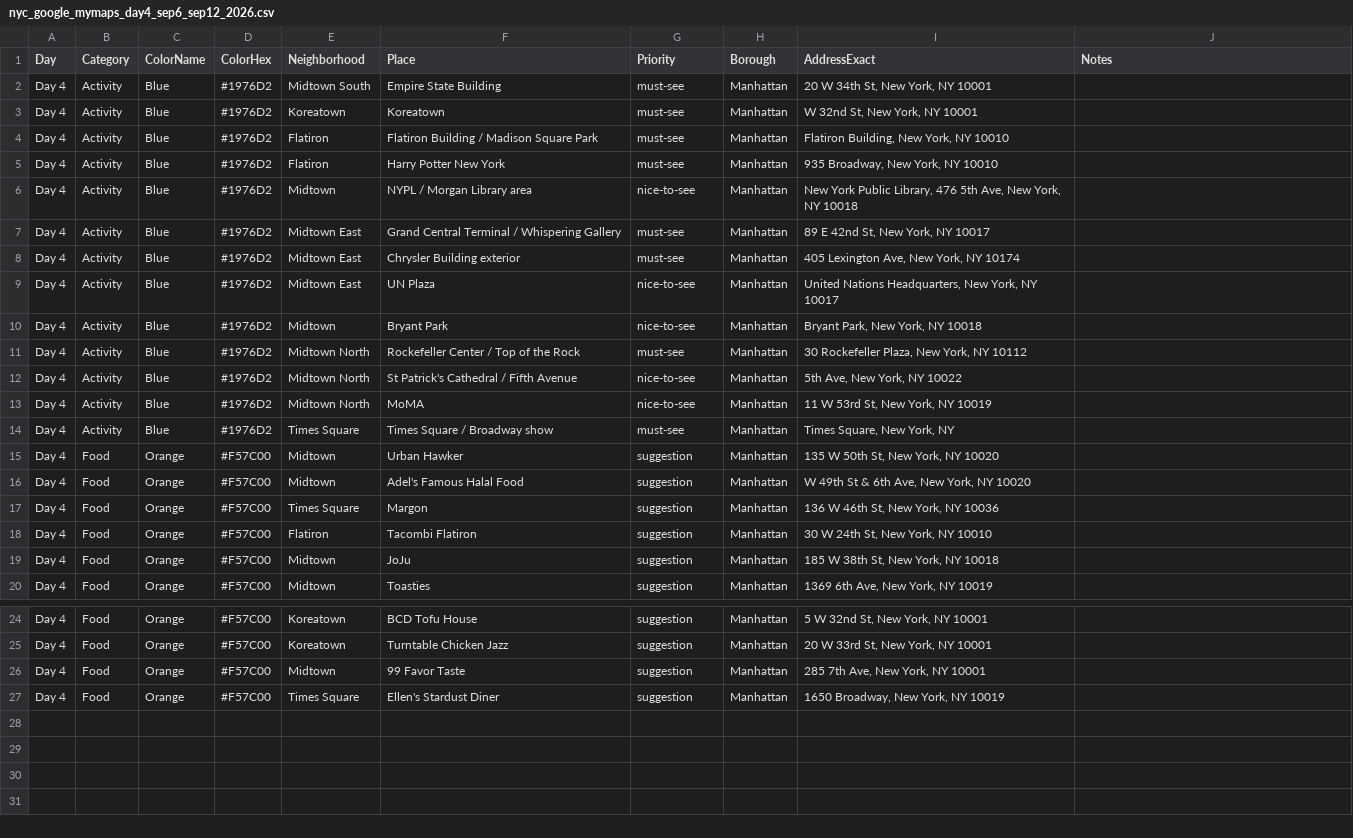
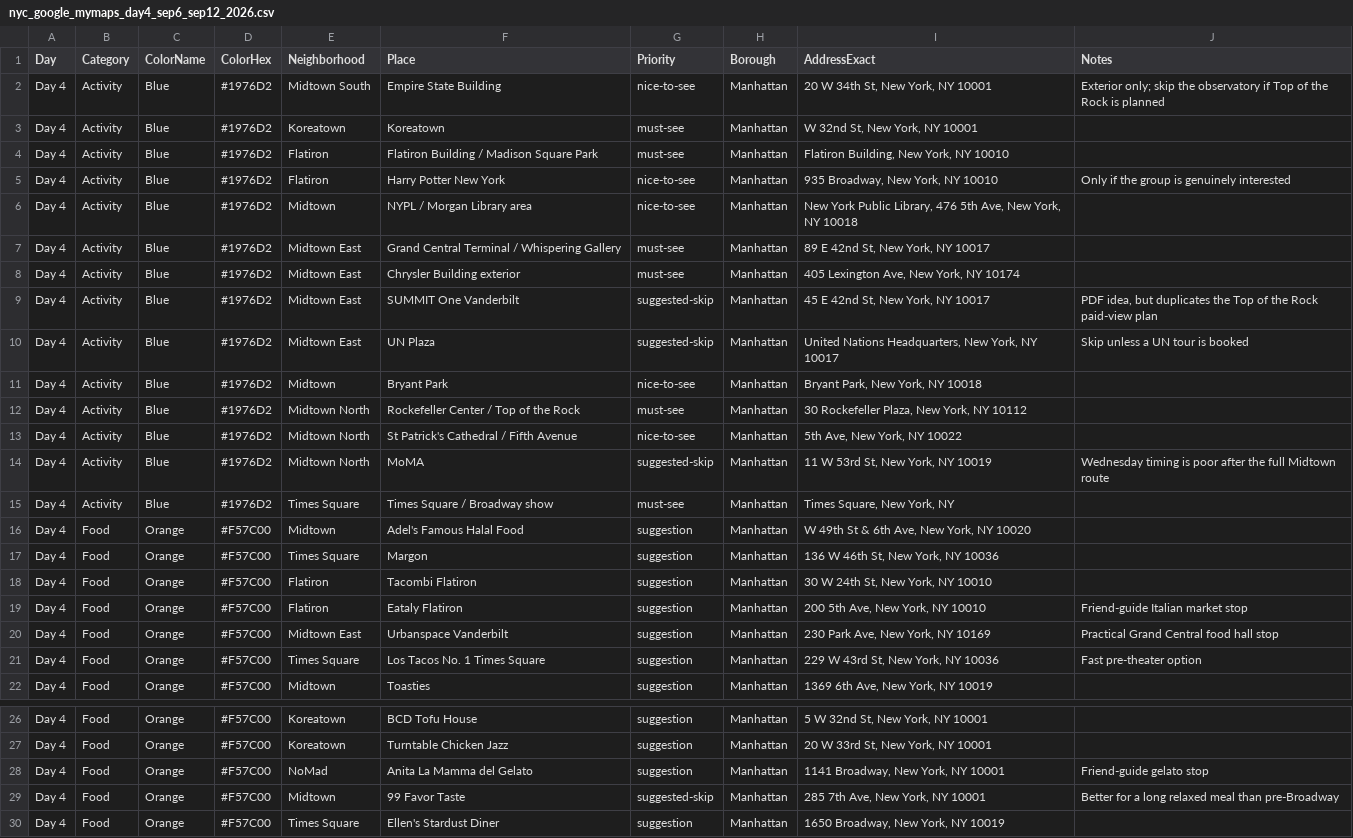
Before and after one commit to wiwa1978/NY, a CSV file: nyc_google_mymaps_day4_sep6_sep12_2026.csv, drawn as a sheet; only a part is shown, gaps mark what is left out.

```diff
--- a/nyc_google_mymaps_day4_sep6_sep12_2026.csv
+++ b/nyc_google_mymaps_day4_sep6_sep12_2026.csv
@@ -1,6 +1,6 @@
 "Day","Category","ColorName","ColorHex","Neighborhood","Place","Priority","Borough","AddressExact","Notes"
-"Day 4","Activity","Blue","#1976D2","Midtown South","Empire State Building","must-see","Manhattan","20 W 34th St, New York, NY 10001",""
+"Day 4","Activity","Blue","#1976D2","Midtown South","Empire State Building","nice-to-see","Manhattan","20 W 34th St, New York, NY 10001","Exterior only; skip the observatory if Top of the Rock is planned"
 "Day 4","Activity","Blue","#1976D2","Koreatown","Koreatown","must-see","Manhattan","W 32nd St, New York, NY 10001",""
 "Day 4","Activity","Blue","#1976D2","Flatiron","Flatiron Building / Madison Square Park","must-see","Manhattan","Flatiron Building, New York, NY 10010",""
-"Day 4","Activity","Blue","#1976D2","Flatiron","Harry Potter New York","must-see","Manhattan","935 Broadway, New York, NY 10010",""
+"Day 4","Activity","Blue","#1976D2","Flatiron","Harry Potter New York","nice-to-see","Manhattan","935 Broadway, New York, NY 10010","Only if the group is genuinely interested"
 "Day 4","Activity","Blue","#1976D2","Midtown","NYPL / Morgan Library area","nice-to-see","Manhattan","New York Public Library, 476 5th Ave, New York, NY 10018",""
@@ -8,3 +8,4 @@
 "Day 4","Activity","Blue","#1976D2","Midtown East","Chrysler Building exterior","must-see","Manhattan","405 Lexington Ave, New York, NY 10174",""
-"Day 4","Activity","Blue","#1976D2","Midtown East","UN Plaza","nice-to-see","Manhattan","United Nations Headquarters, New York, NY 10017",""
+"Day 4","Activity","Blue","#1976D2","Midtown East","SUMMIT One Vanderbilt","suggested-skip","Manhattan","45 E 42nd St, New York, NY 10017","PDF idea, but duplicates the Top of the Rock paid-view plan"
+"Day 4","Activity","Blue","#1976D2","Midtown East","UN Plaza","suggested-skip","Manhattan","United Nations Headquarters, New York, NY 10017","Skip unless a UN tour is booked"
 "Day 4","Activity","Blue","#1976D2","Midtown","Bryant Park","nice-to-see","Manhattan","Bryant Park, New York, NY 10018",""
@@ -12,5 +13,4 @@
 "Day 4","Activity","Blue","#1976D2","Midtown North","St Patrick's Cathedral / Fifth Avenue","nice-to-see","Manhattan","5th Ave, New York, NY 10022",""
-"Day 4","Activity","Blue","#1976D2","Midtown North","MoMA","nice-to-see","Manhattan","11 W 53rd St, New York, NY 10019",""
+"Day 4","Activity","Blue","#1976D2","Midtown North","MoMA","suggested-skip","Manhattan","11 W 53rd St, New York, NY 10019","Wednesday timing is poor after the full Midtown route"
 "Day 4","Activity","Blue","#1976D2","Times Square","Times Square / Broadway show","must-see","Manhattan","Times Square, New York, NY",""
-"Day 4","Food","Orange","#F57C00","Midtown","Urban Hawker","suggestion","Manhattan","135 W 50th St, New York, NY 10020",""
 "Day 4","Food","Orange","#F57C00","Midtown","Adel's Famous Halal Food","suggestion","Manhattan","W 49th St & 6th Ave, New York, NY 10020",""
@@ -18,3 +18,5 @@
 "Day 4","Food","Orange","#F57C00","Flatiron","Tacombi Flatiron","suggestion","Manhattan","30 W 24th St, New York, NY 10010",""
-"Day 4","Food","Orange","#F57C00","Midtown","JoJu","suggestion","Manhattan","185 W 38th St, New York, NY 10018",""
+"Day 4","Food","Orange","#F57C00","Flatiron","Eataly Flatiron","suggestion","Manhattan","200 5th Ave, New York, NY 10010","Friend-guide Italian market stop"
+"Day 4","Food","Orange","#F57C00","Midtown East","Urbanspace Vanderbilt","suggestion","Manhattan","230 Park Ave, New York, NY 10169","Practical Grand Central food hall stop"
+"Day 4","Food","Orange","#F57C00","Times Square","Los Tacos No. 1 Times Square","suggestion","Manhattan","229 W 43rd St, New York, NY 10036","Fast pre-theater option"
 "Day 4","Food","Orange","#F57C00","Midtown","Toasties","suggestion","Manhattan","1369 6th Ave, New York, NY 10019",""
@@ -25,3 +27,4 @@
 "Day 4","Food","Orange","#F57C00","Koreatown","Turntable Chicken Jazz","suggestion","Manhattan","20 W 33rd St, New York, NY 10001",""
-"Day 4","Food","Orange","#F57C00","Midtown","99 Favor Taste","suggestion","Manhattan","285 7th Ave, New York, NY 10001",""
+"Day 4","Food","Orange","#F57C00","NoMad","Anita La Mamma del Gelato","suggestion","Manhattan","1141 Broadway, New York, NY 10001","Friend-guide gelato stop"
+"Day 4","Food","Orange","#F57C00","Midtown","99 Favor Taste","suggested-skip","Manhattan","285 7th Ave, New York, NY 10001","Better for a long relaxed meal than pre-Broadway"
 "Day 4","Food","Orange","#F57C00","Times Square","Ellen's Stardust Diner","suggestion","Manhattan","1650 Broadway, New York, NY 10019",""
```
Also changed, not shown: nyc_google_mymaps_day1_sep6_sep12_2026.csv, nyc_google_mymaps_day2_sep6_sep12_2026.csv, 5 other files.
